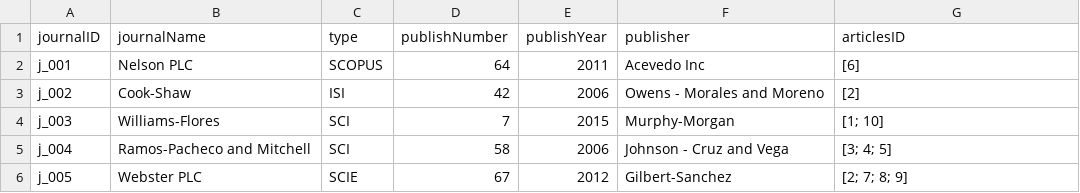
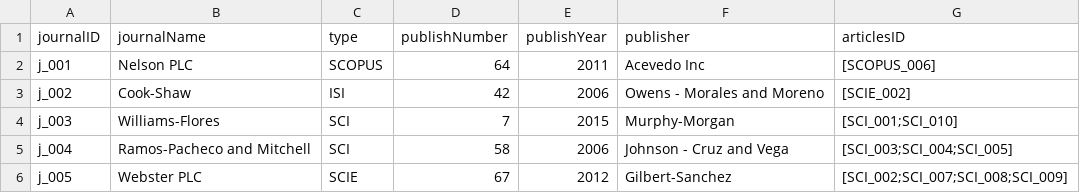
Before and after one commit to DamPhuQuy/Scientific-Article-Management, a CSV file: data/models/journals.csv, drawn as a sheet.

```diff
--- a/data/models/journals.csv
+++ b/data/models/journals.csv
@@ -1,6 +1,6 @@
 journalID,journalName,type,publishNumber,publishYear,publisher,articlesID
-j_001,Nelson PLC,SCOPUS,64,2011,Acevedo Inc,[6]
-j_002,Cook-Shaw,ISI,42,2006,"Owens - Morales and Moreno",[2]
-j_003,Williams-Flores,SCI,7,2015,Murphy-Morgan,"[1; 10]"
-j_004,"Ramos-Pacheco and Mitchell",SCI,58,2006,"Johnson - Cruz and Vega","[3; 4; 5]"
-j_005,Webster PLC,SCIE,67,2012,Gilbert-Sanchez,"[2; 7; 8; 9]"
+j_001,Nelson PLC,SCOPUS,64,2011,Acevedo Inc,[SCOPUS_006]
+j_002,Cook-Shaw,ISI,42,2006,"Owens - Morales and Moreno",[SCIE_002]
+j_003,Williams-Flores,SCI,7,2015,Murphy-Morgan,"[SCI_001;SCI_010]"
+j_004,"Ramos-Pacheco and Mitchell",SCI,58,2006,"Johnson - Cruz and Vega","[SCI_003;SCI_004;SCI_005]"
+j_005,Webster PLC,SCIE,67,2012,Gilbert-Sanchez,"[SCI_002;SCI_007;SCI_008;SCI_009]"
```
Also changed, not shown: data/models/articles.csv, data/models/authors.csv, 14 other files.
